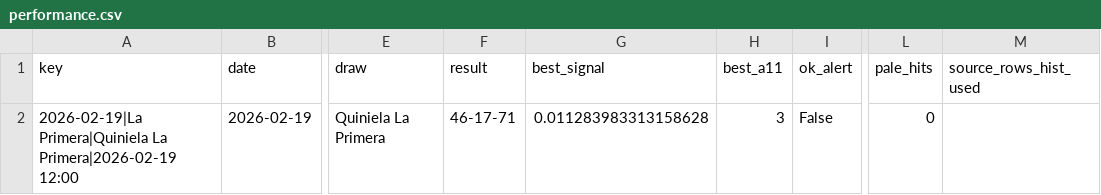
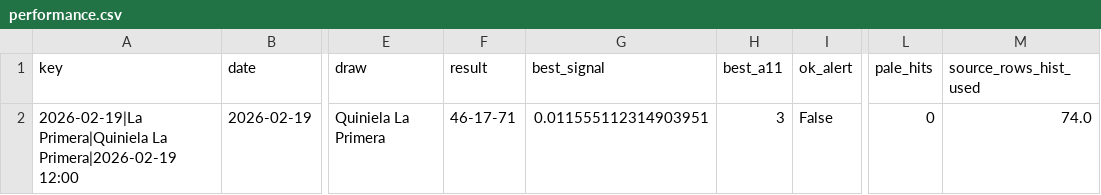
Before and after one commit to carbosota1/COMPARE, a CSV file: outputs/performance.csv, drawn as a sheet; only a part is shown, gaps mark what is left out; the diff names each change by its address in the sheet, - before the commit and + after, or states it on an @@ line.

```diff
--- a/outputs/performance.csv
+++ b/outputs/performance.csv
-G2 (best_signal): 0.011283983313158628
+G2 (best_signal): 0.011555112314903951
-M2 (source_rows_hist_used): (empty)
+M2 (source_rows_hist_used): 74.0
```
Also changed, not shown: data/picks_log.csv, 3 other files.
